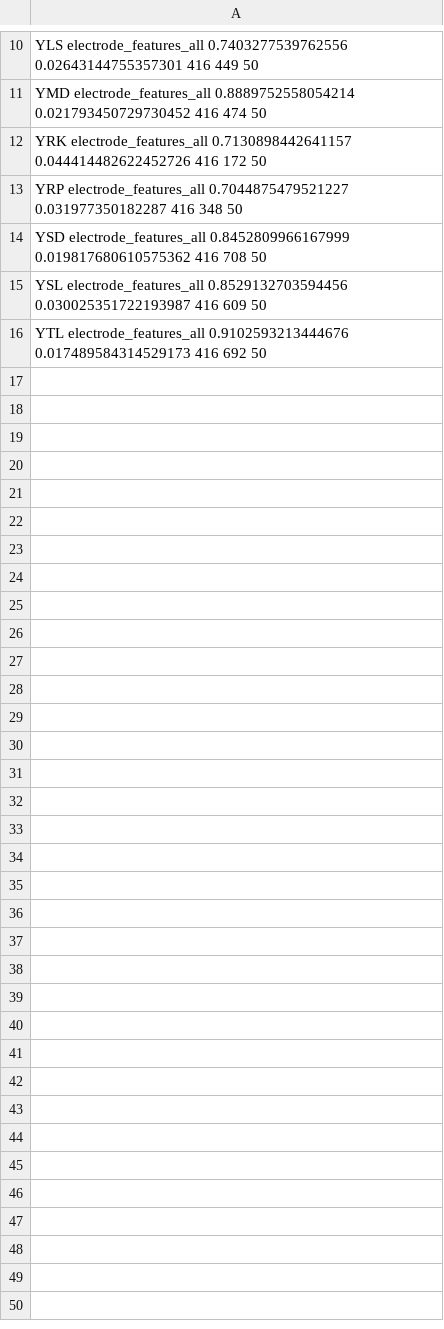
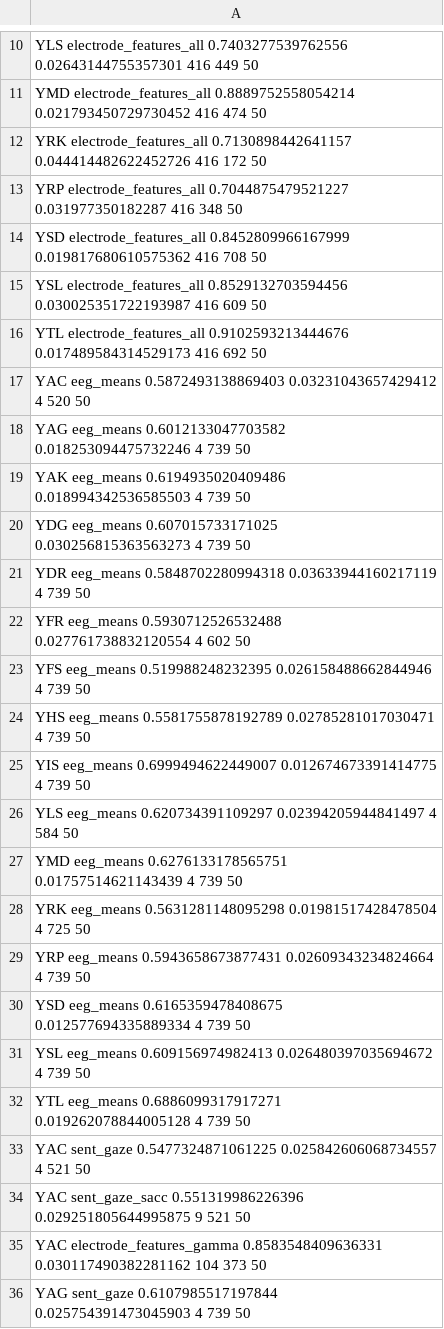
Before and after one commit to norahollenstein/reading-task-classification, a CSV file: sentence-level/results/2021-07-21_svm_results_blocks-in-sets_zuco2_randomFalse_linear_2.csv, drawn as a sheet; only a part is shown, gaps mark what is left out; the diff covers the shown part only; the diff names each change by its address in the sheet, - before the commit and + after, or states it on an @@ line.

```diff
--- a/sentence-level/results/2021-07-21_svm_results_blocks-in-sets_zuco2_randomFalse_linear_2.csv
+++ b/sentence-level/results/2021-07-21_svm_results_blocks-in-sets_zuco2_randomFalse_linear_2.csv
+row 17: YAC eeg_means 0.5872493138869403 0.03231043657429412 4 520 50
+row 18: YAG eeg_means 0.6012133047703582 0.018253094475732246 4 739 50
+row 19: YAK eeg_means 0.6194935020409486 0.018994342536585503 4 739 50
+row 20: YDG eeg_means 0.607015733171025 0.030256815363563273 4 739 50
+row 21: YDR eeg_means 0.5848702280994318 0.03633944160217119 4 739 50
+row 22: YFR eeg_means 0.5930712526532488 0.027761738832120554 4 602 50
+row 23: YFS eeg_means 0.519988248232395 0.026158488662844946 4 739 50
+row 24: YHS eeg_means 0.5581755878192789 0.02785281017030471 4 739 50
+row 25: YIS eeg_means 0.6999494622449007 0.012674673391414775 4 739 50
+row 26: YLS eeg_means 0.620734391109297 0.02394205944841497 4 584 50
+row 27: YMD eeg_means 0.6276133178565751 0.01757514621143439 4 739 50
+row 28: YRK eeg_means 0.5631281148095298 0.01981517428478504 4 725 50
+row 29: YRP eeg_means 0.5943658673877431 0.02609343234824664 4 739 50
+row 30: YSD eeg_means 0.6165359478408675 0.012577694335889334 4 739 50
+row 31: YSL eeg_means 0.609156974982413 0.026480397035694672 4 739 50
+row 32: YTL eeg_means 0.6886099317917271 0.019262078844005128 4 739 50
+row 33: YAC sent_gaze 0.5477324871061225 0.025842606068734557 4 521 50
+row 34: YAC sent_gaze_sacc 0.551319986226396 0.029251805644995875 9 521 50
+row 35: YAC electrode_features_gamma 0.8583548409636331 0.030117490382281162 104 373 50
+row 36: YAG sent_gaze 0.6107985517197844 0.025754391473045903 4 739 50
```
Also changed, not shown: 44 added rows elsewhere in this file, sentence-level/results/2021-07-21_svm_results_blocks-in-sets_zuco2_randomFalse_linear_1.csv, sentence-level/results/2021-07-21_svm_results_blocks-in-sets_zuco2_randomFalse_linear_3.csv, 7 other files.
